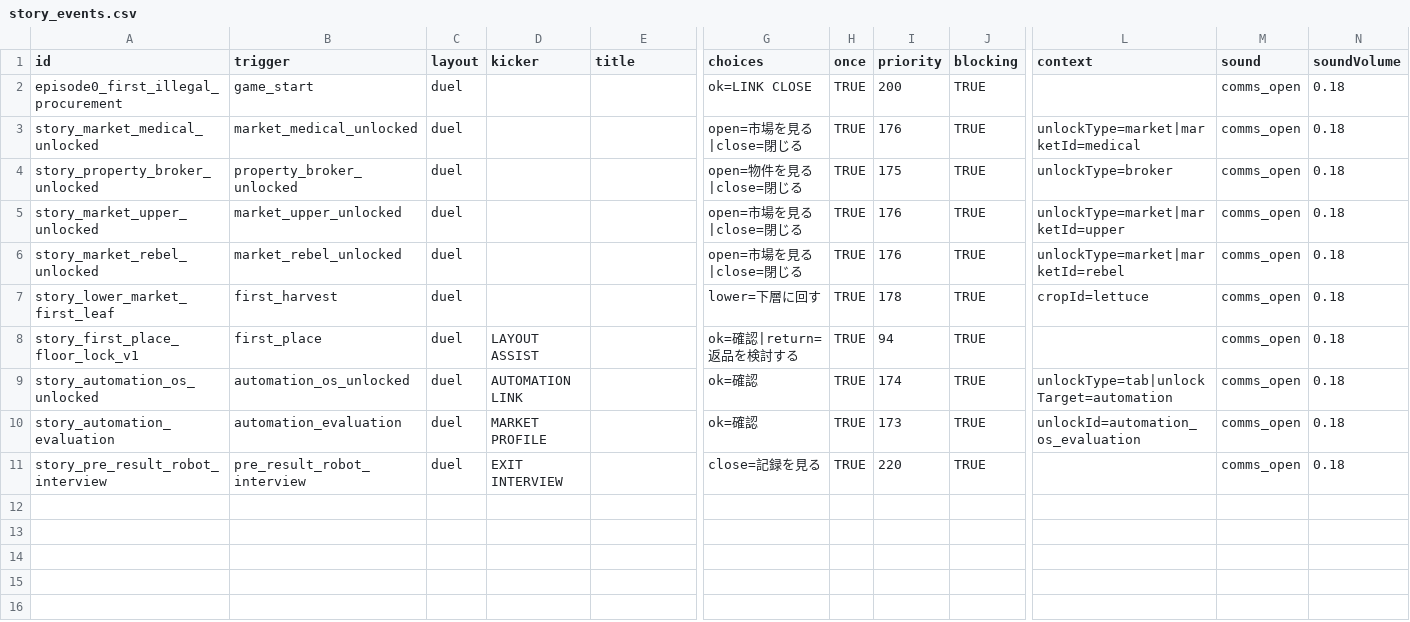
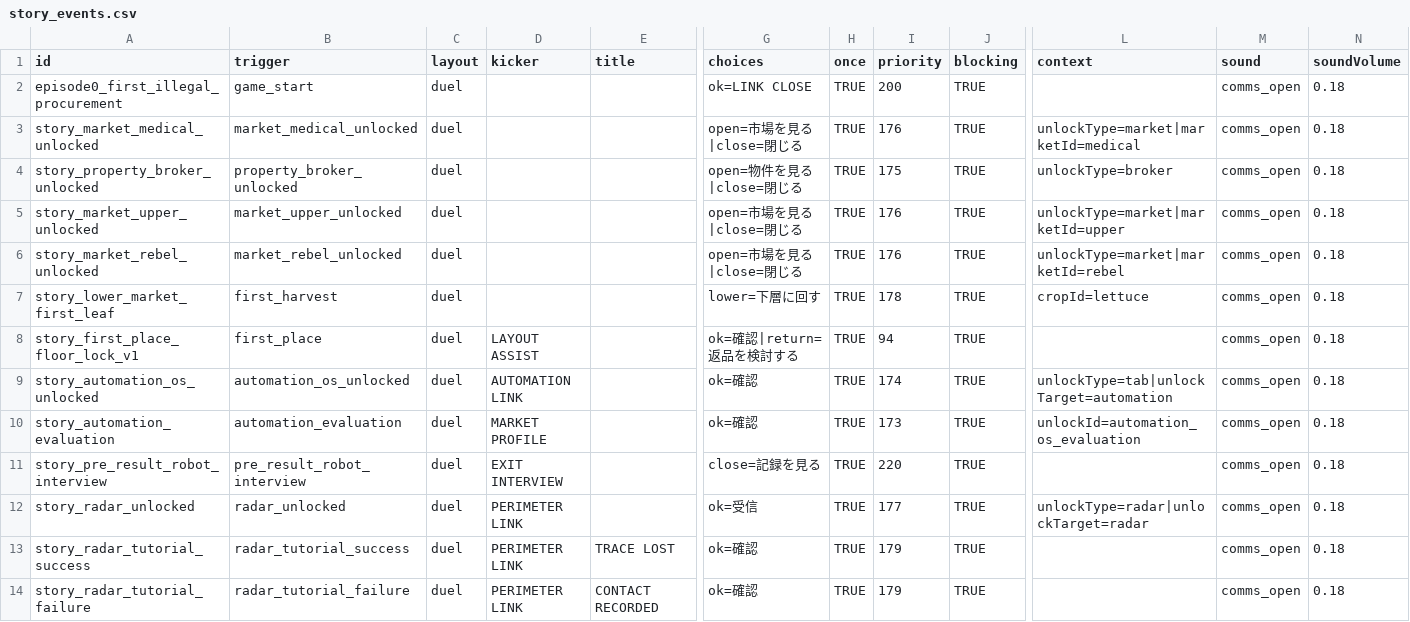
Before and after one commit to ziroz-tech/UnderGreen, a CSV file: data/story_events.csv, drawn as a sheet; only a part is shown, gaps mark what is left out; rows hold the shown columns only; the diff names each change by its address in the sheet, - before the commit and + after, or states it on an @@ line.

```diff
--- a/data/story_events.csv
+++ b/data/story_events.csv
+row 12: story_radar_unlocked | radar_unlocked | duel | PERIMETER LINK |  | ok=受信 | TRUE | 177 | TRUE | unlockType=radar|unlockTarget=radar | comms_open | 0.18
+row 13: story_radar_tutorial_success | radar_tutorial_success | duel | PERIMETER LINK | TRACE LOST | ok=確認 | TRUE | 179 | TRUE |  | comms_open | 0.18
+row 14: story_radar_tutorial_failure | radar_tutorial_failure | duel | PERIMETER LINK | CONTACT RECORDED | ok=確認 | TRUE | 179 | TRUE |  | comms_open | 0.18
```
Also changed, not shown: data/story_event_lines.csv, data/story_event_speakers.csv, 1 other file.
